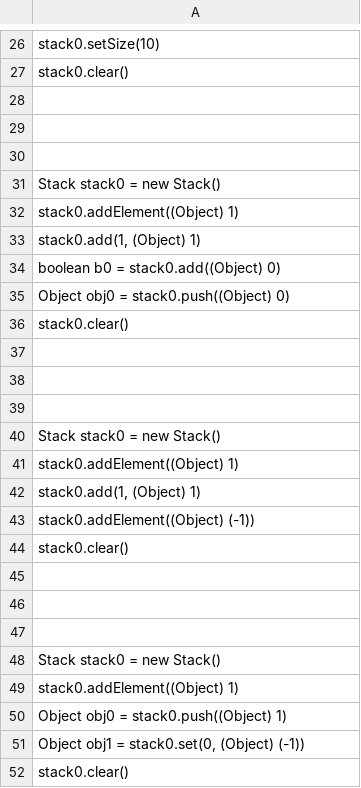
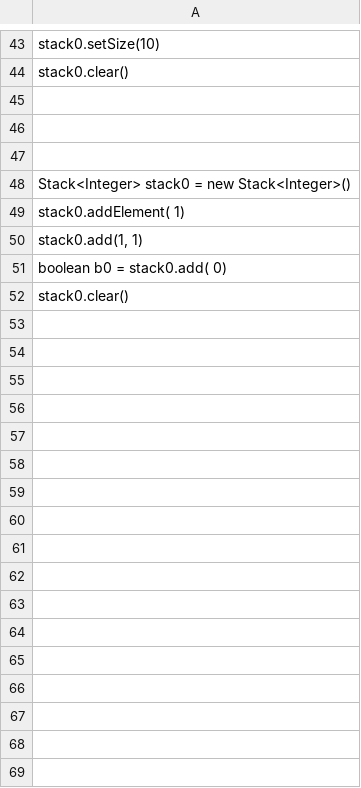
Before and after one commit to brunoteo/tsg, a CSV file: TestScenarioGenerator/test_scenario_reduced.csv, drawn as a sheet; only a part is shown, gaps mark what is left out; the diff covers the shown part only.

Commit message:
rename to esg and add Integer normalization

```diff
--- a/TestScenarioGenerator/test_scenario_reduced.csv
+++ b/TestScenarioGenerator/test_scenario_reduced.csv
@@ -30,23 +47,6 @@ stack0.clear();
 
-Stack stack0 = new Stack();
-stack0.addElement((Object) 1);
-stack0.add(1, (Object) 1);
-boolean b0 = stack0.add((Object) 0);
-Object obj0 = stack0.push((Object) 0);
-stack0.clear();
-
-
-
-Stack stack0 = new Stack();
-stack0.addElement((Object) 1);
-stack0.add(1, (Object) 1);
-stack0.addElement((Object) (-1));
-stack0.clear();
-
-
-
-Stack stack0 = new Stack();
-stack0.addElement((Object) 1);
-Object obj0 = stack0.push((Object) 1);
-Object obj1 = stack0.set(0, (Object) (-1));
+Stack<Integer> stack0 = new Stack<Integer>();
+stack0.addElement( 1);
+stack0.add(1,  1);
+boolean b0 = stack0.add( 0);
 stack0.clear();
```
Also changed, not shown: 16 added rows and 13 edited cells elsewhere in this file, 20 other files.
